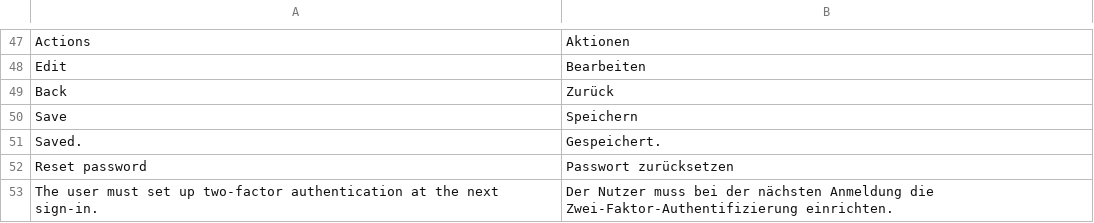
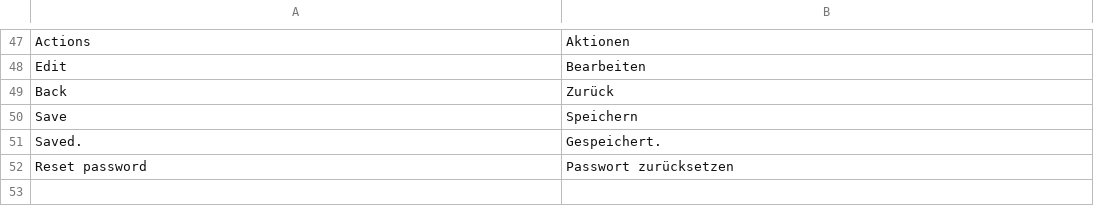
Before and after one commit to libertalia-eu/compass_admin, a CSV file: compass_admin/translations/de.csv, drawn as a sheet; only a part is shown, gaps mark what is left out; the diff names each change by its address in the sheet, - before the commit and + after, or states it on an @@ line.

Commit message:
feat(admin): edit view order and a 2FA checkbox

```diff
--- a/compass_admin/translations/de.csv
+++ b/compass_admin/translations/de.csv
-row 53: The user must set up two-factor authentication at the next sign-in. | Der Nutzer muss bei der nächsten Anmeldung die Zwei-Faktor-Authentifizierung einrichten.
```
Also changed, not shown: 3 other files.
